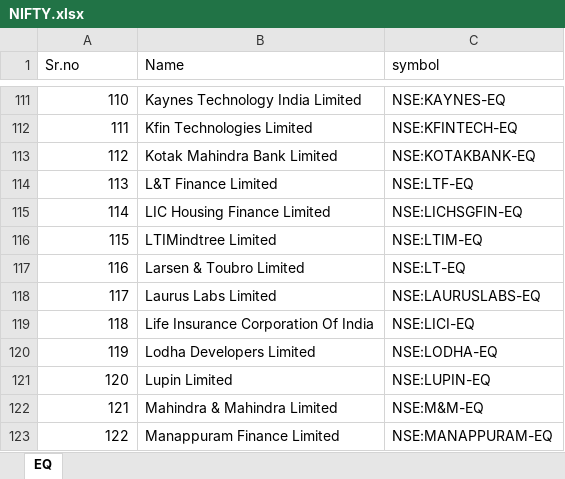
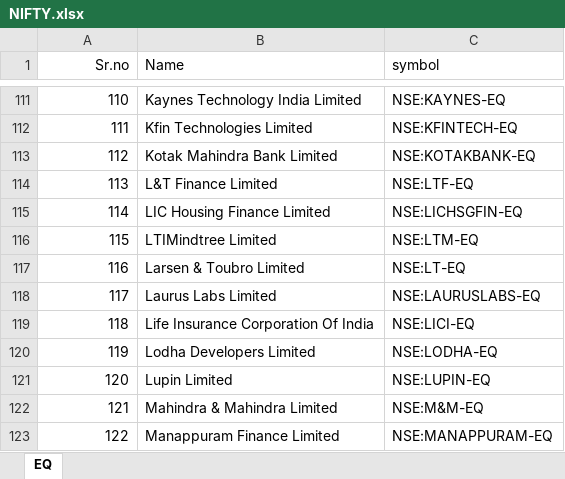
Before and after one commit to lazysauras03-byte/TG-LEVELS, an Excel workbook: NIFTY.xlsx, sheet EQ, drawn as a sheet; only a part is shown, gaps mark what is left out; values as stored, in another font and other column widths than the file's, no borders; table styles not drawn; the diff names each change by its address in the sheet, - before the commit and + after, or states it on an @@ line.

```diff
--- a/NIFTY.xlsx (sheet EQ)
+++ b/NIFTY.xlsx (sheet EQ)
-A1 alignment: left
+A1 alignment: right
-C116 (symbol): NSE:LTIM-EQ
+C116 (symbol): NSE:LTM-EQ
```
Also changed, not shown: pattern_signals.xlsx, 3 other files.
